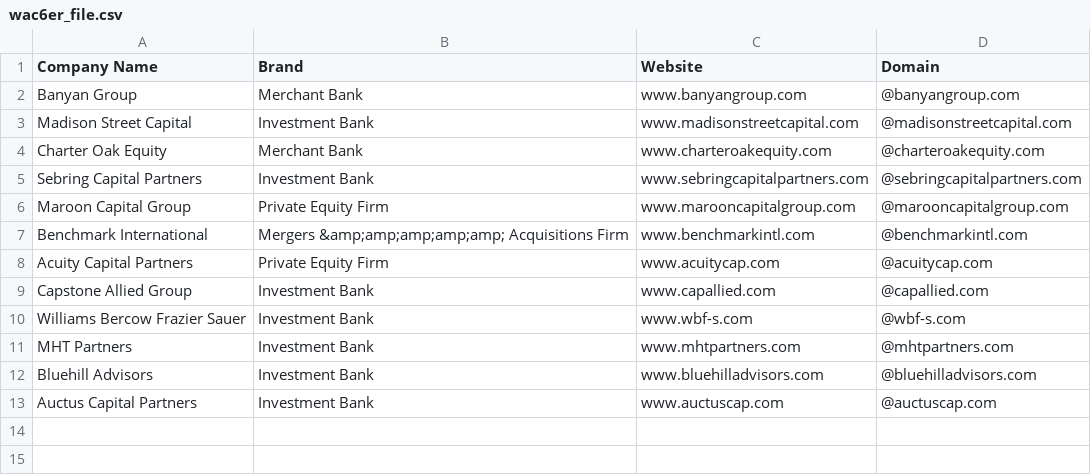
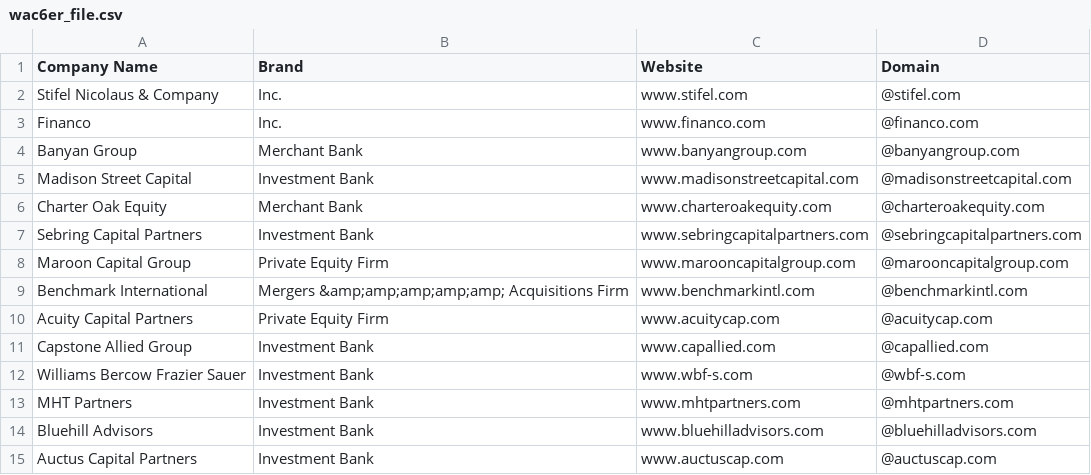
Before and after one commit to will-carrington/inconsistent_contacts, a CSV file: wac6er_file.csv, drawn as a sheet; the diff names each change by its address in the sheet, - before the commit and + after, or states it on an @@ line.

Commit message:
Update file via API

```diff
--- a/wac6er_file.csv
+++ b/wac6er_file.csv
+row 2: Stifel Nicolaus & Company | Inc. | www.stifel.com | @stifel.com
+row 3: Financo | Inc. | www.financo.com | @financo.com
```
